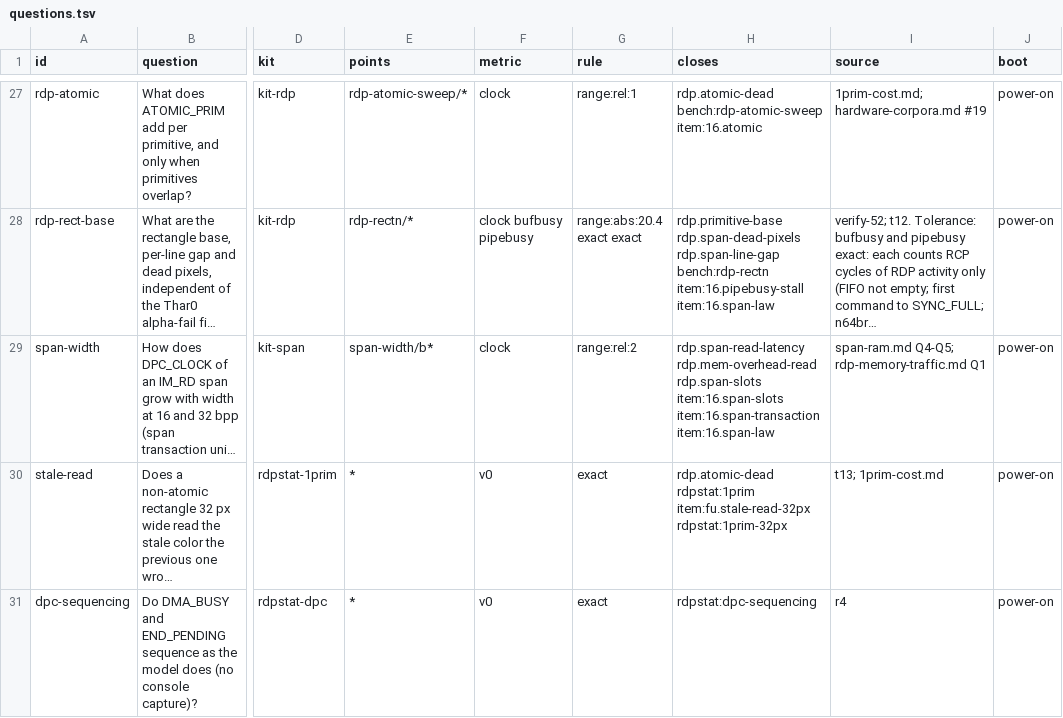
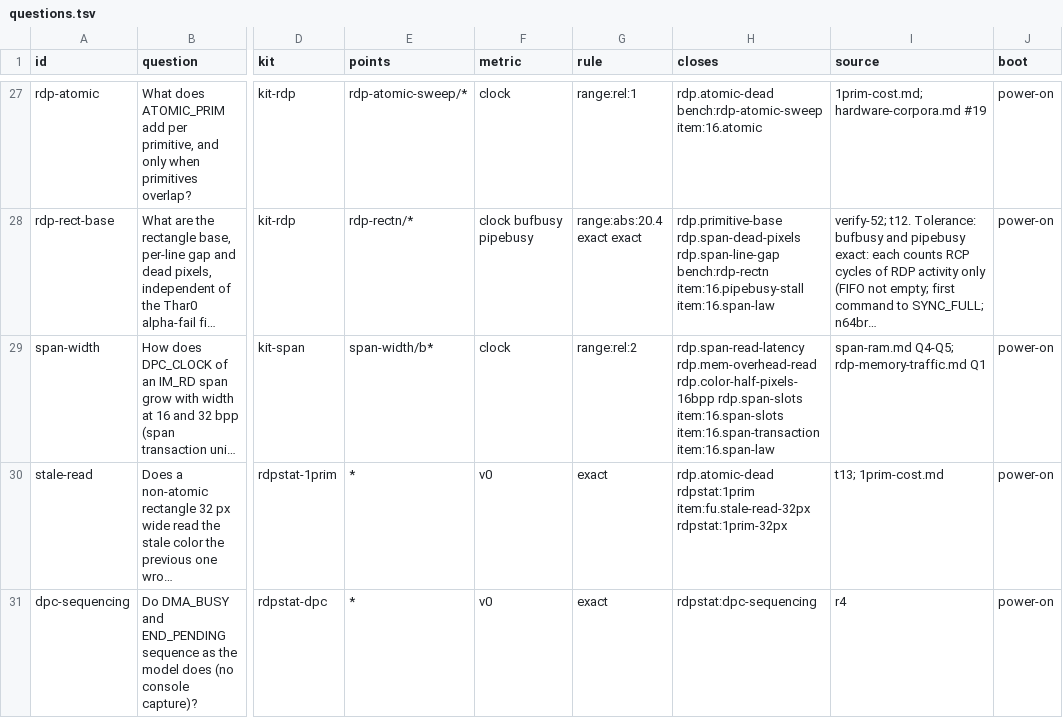
Before and after one commit to wScottSh/ares, a TSV file: tools/n64-timing/calibration/questions.tsv, drawn as a sheet; only a part is shown, gaps mark what is left out; long unchanged cells end in …; the diff names each change by its address in the sheet, - before the commit and + after, or states it on an @@ line.

```diff
--- a/tools/n64-timing/calibration/questions.tsv
+++ b/tools/n64-timing/calibration/questions.tsv
-H29 (closes): rdp.span-read-latency rdp.mem-overhead-read rdp.span-slots item:16.span-slots…
+H29 (closes): rdp.span-read-latency rdp.mem-overhead-read rdp.color-half-pixels-16bpp rdp.span-slots item:16.span-slots…
```
Also changed, not shown: ares/n64/timing/behaviors.tsv, tools/n64-timing/calibration/blockers.tsv, 4 other files.
